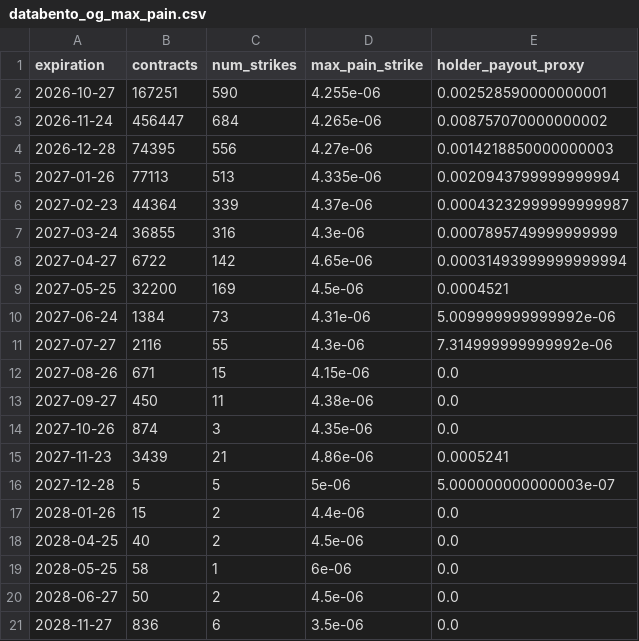
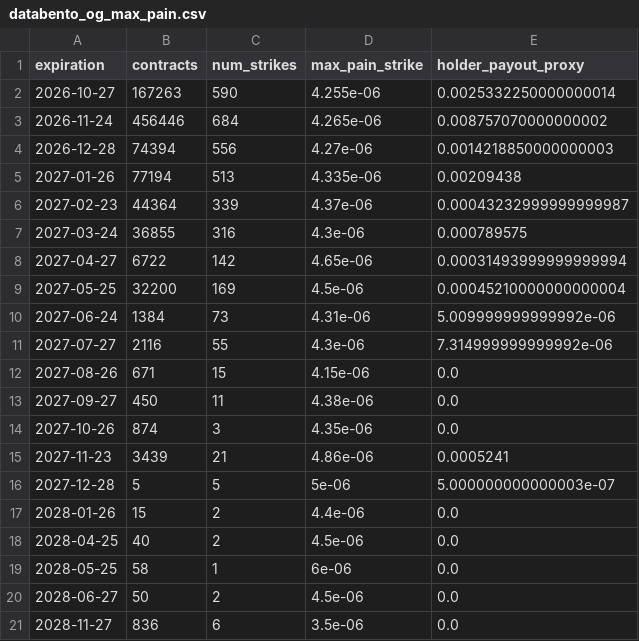
Before and after one commit to jiazheng1987/comex-options-scraper, a CSV file: databento_og_max_pain.csv, drawn as a sheet.

```diff
--- a/databento_og_max_pain.csv
+++ b/databento_og_max_pain.csv
@@ -1,10 +1,10 @@
 expiration,contracts,num_strikes,max_pain_strike,holder_payout_proxy
-2026-10-27,167251,590,4.255e-06,0.002528590000000001
-2026-11-24,456447,684,4.265e-06,0.008757070000000002
-2026-12-28,74395,556,4.27e-06,0.0014218850000000003
-2027-01-26,77113,513,4.335e-06,0.0020943799999999994
+2026-10-27,167263,590,4.255e-06,0.0025332250000000014
+2026-11-24,456446,684,4.265e-06,0.008757070000000002
+2026-12-28,74394,556,4.27e-06,0.0014218850000000003
+2027-01-26,77194,513,4.335e-06,0.00209438
 2027-02-23,44364,339,4.37e-06,0.00043232999999999987
-2027-03-24,36855,316,4.3e-06,0.0007895749999999999
+2027-03-24,36855,316,4.3e-06,0.000789575
 2027-04-27,6722,142,4.65e-06,0.00031493999999999994
-2027-05-25,32200,169,4.5e-06,0.0004521
+2027-05-25,32200,169,4.5e-06,0.00045210000000000004
 2027-06-24,1384,73,4.31e-06,5.009999999999992e-06
```
